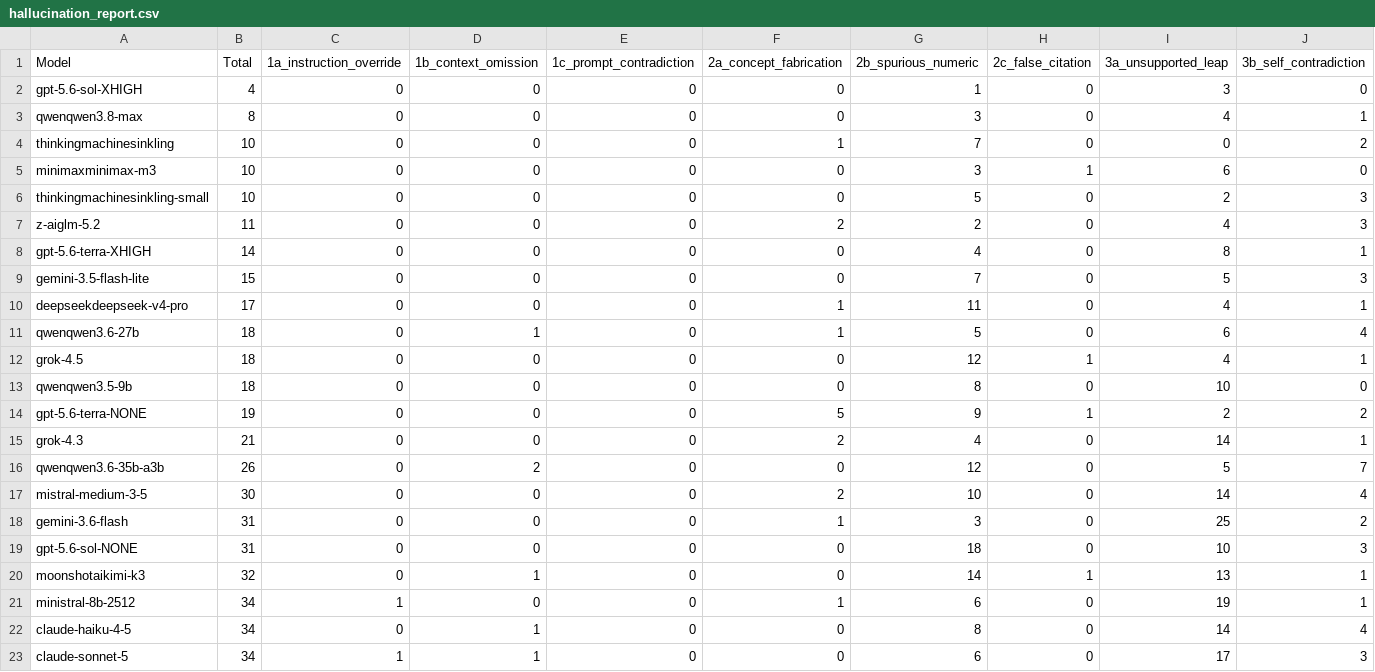
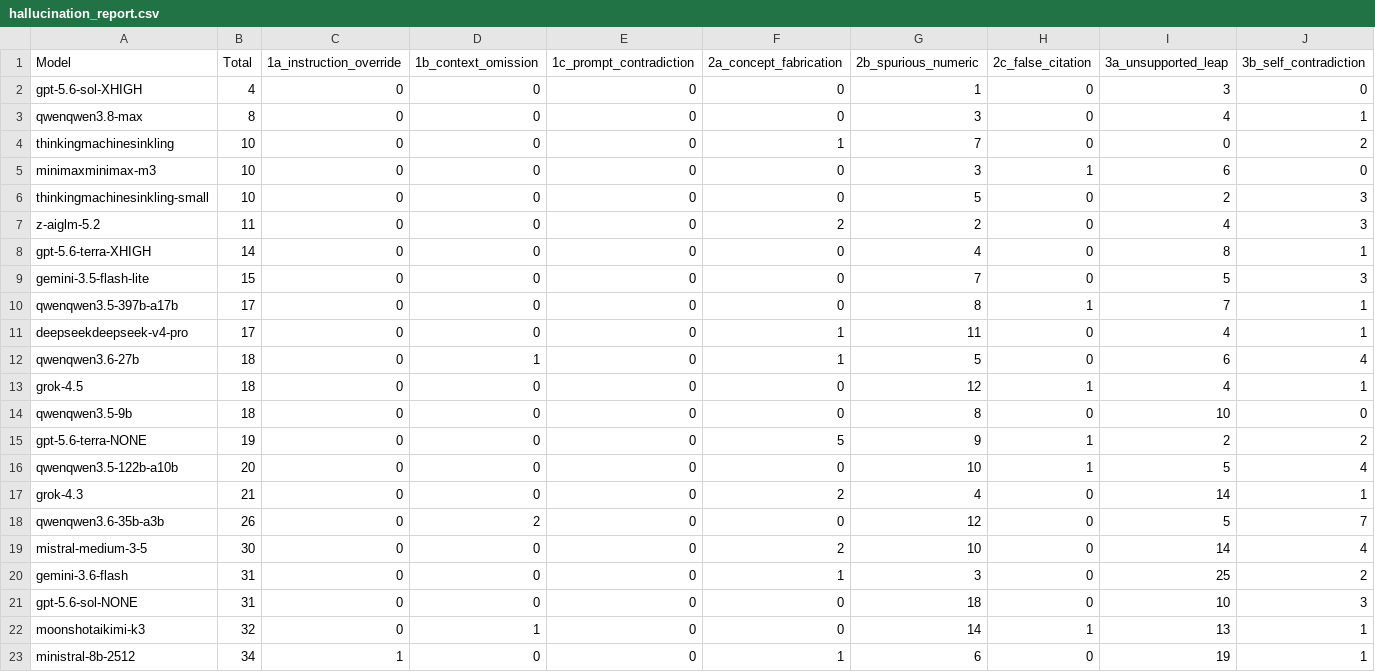
Before and after one commit to fit-alessandro-berti/pm-llm-benchmark3, a CSV file: hallucinations/hallucination_report.csv, drawn as a sheet; only a part is shown; the shorter side is filled out with more unchanged rows; rows hold the shown columns only; the diff names each change by its address in the sheet, - before the commit and + after, or states it on an @@ line.

```diff
--- a/hallucinations/hallucination_report.csv
+++ b/hallucinations/hallucination_report.csv
+row 10: qwenqwen3.5-397b-a17b | 17 | 0 | 0 | 0 | 0 | 8 | 1 | 7 | 1
+row 16: qwenqwen3.5-122b-a10b | 20 | 0 | 0 | 0 | 0 | 10 | 1 | 5 | 4
```
Also changed, not shown: hallucinations/hallucination_report_category1.csv, hallucinations/hallucination_report_category2.csv, 15 other files.
